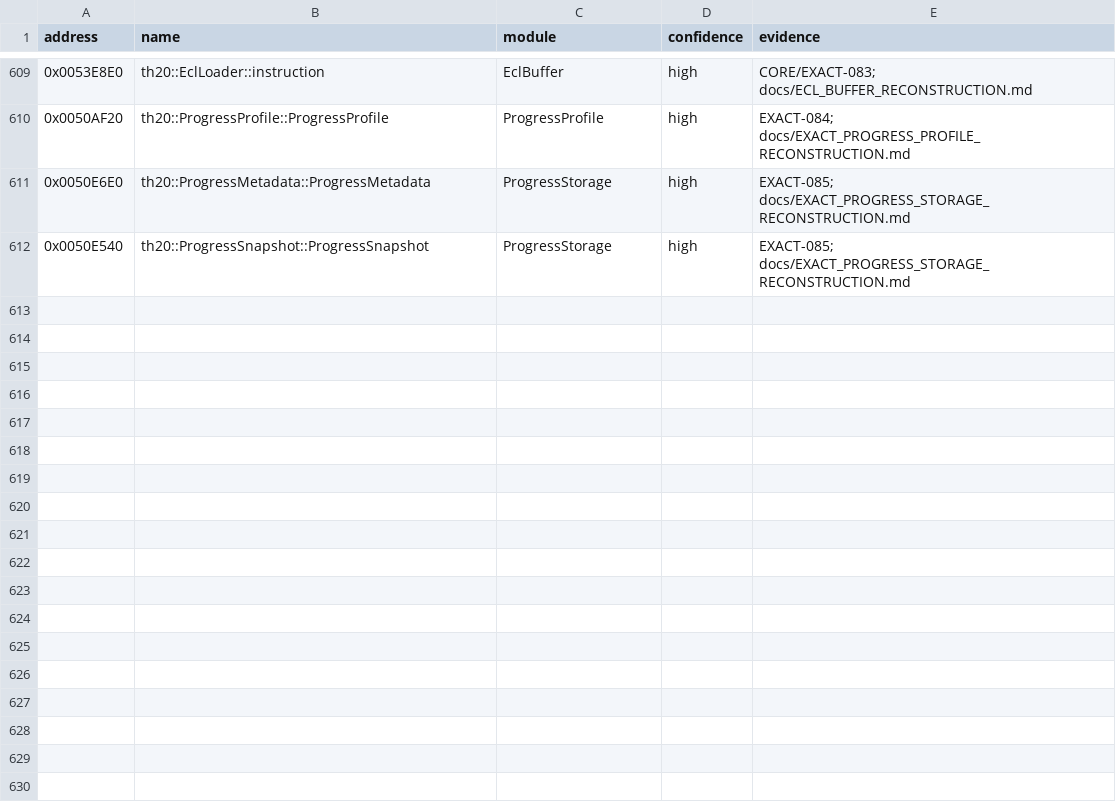
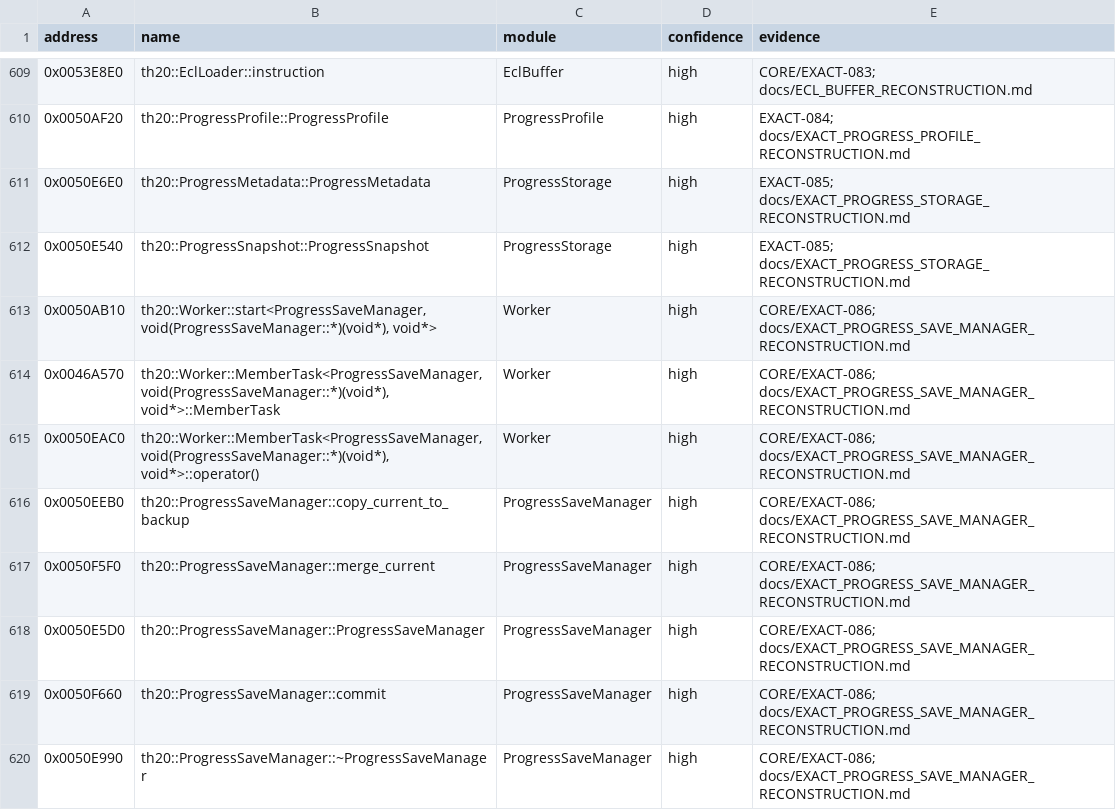
Before and after one commit to N0zoM1z0/th20, a CSV file: config/known-symbols.csv, drawn as a sheet; only a part is shown, gaps mark what is left out.

Commit message:
gpt-6.1-sol: reconstruct SaveManager ownership and exact member tasks

```diff
--- a/config/known-symbols.csv
+++ b/config/known-symbols.csv
@@ -612 +612,9 @@ address,name,module,confidence,evidence
 0x0050E540,th20::ProgressSnapshot::ProgressSnapshot,ProgressStorage,high,EXACT-085; docs/EXACT_PROGRESS_STORAGE_RECONSTRUCTION.md
+0x0050AB10,"th20::Worker::start<ProgressSaveManager, void(ProgressSaveManager::*)(void*), void*>",Worker,high,CORE/EXACT-086; docs/EXACT_PROGRESS_SAVE_MANAGER_RECONSTRUCTION.md
+0x0046A570,"th20::Worker::MemberTask<ProgressSaveManager, void(ProgressSaveManager::*)(void*), void*>::MemberTask",Worker,high,CORE/EXACT-086; docs/EXACT_PROGRESS_SAVE_MANAGER_RECONSTRUCTION.md
+0x0050EAC0,"th20::Worker::MemberTask<ProgressSaveManager, void(ProgressSaveManager::*)(void*), void*>::operator()",Worker,high,CORE/EXACT-086; docs/EXACT_PROGRESS_SAVE_MANAGER_RECONSTRUCTION.md
+0x0050EEB0,th20::ProgressSaveManager::copy_current_to_backup,ProgressSaveManager,high,CORE/EXACT-086; docs/EXACT_PROGRESS_SAVE_MANAGER_RECONSTRUCTION.md
+0x0050F5F0,th20::ProgressSaveManager::merge_current,ProgressSaveManager,high,CORE/EXACT-086; docs/EXACT_PROGRESS_SAVE_MANAGER_RECONSTRUCTION.md
+0x0050E5D0,th20::ProgressSaveManager::ProgressSaveManager,ProgressSaveManager,high,CORE/EXACT-086; docs/EXACT_PROGRESS_SAVE_MANAGER_RECONSTRUCTION.md
+0x0050F660,th20::ProgressSaveManager::commit,ProgressSaveManager,high,CORE/EXACT-086; docs/EXACT_PROGRESS_SAVE_MANAGER_RECONSTRUCTION.md
+0x0050E990,th20::ProgressSaveManager::~ProgressSaveManager,ProgressSaveManager,high,CORE/EXACT-086; docs/EXACT_PROGRESS_SAVE_MANAGER_RECONSTRUCTION.md
```
Also changed, not shown: config/implemented.csv, config/reccmp-functions.csv, 19 other files.
